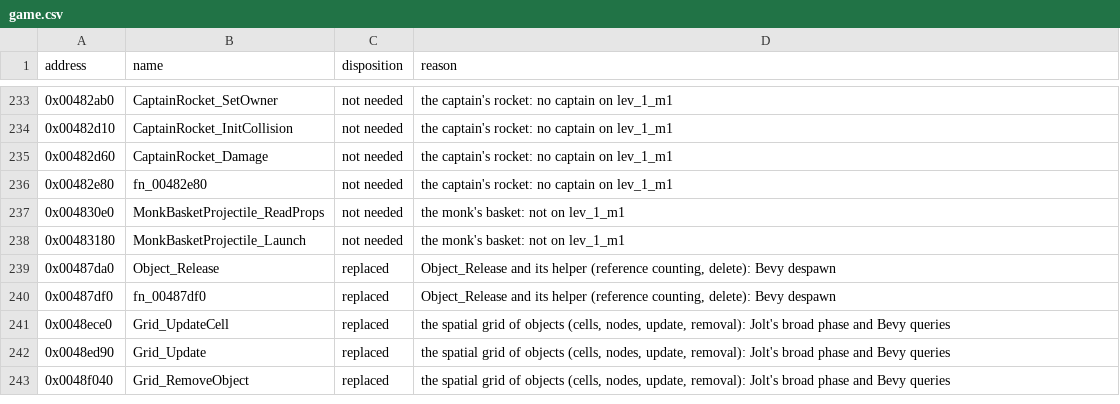
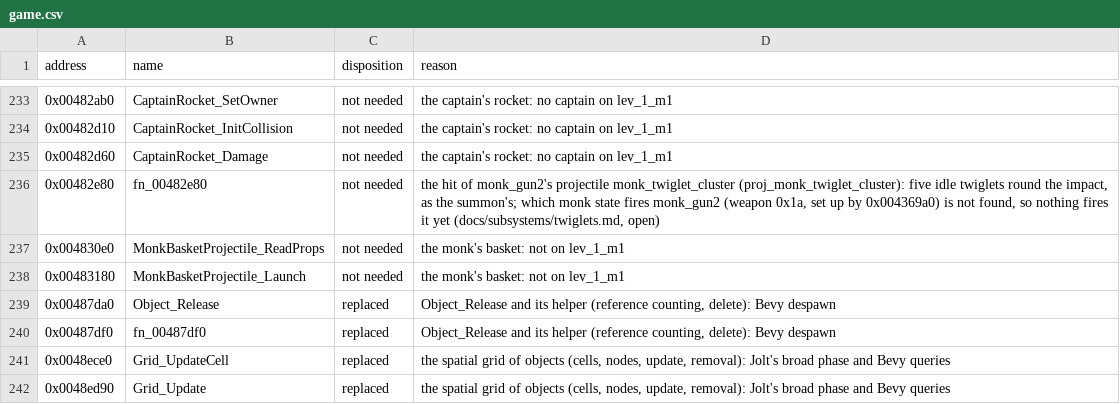
Before and after one commit to NikhilVerma/armed-and-dangerous-recomp, a CSV file: docs/port/game.csv, drawn as a sheet; only a part is shown, gaps mark what is left out; the shorter side is filled out with more unchanged rows.

```diff
--- a/docs/port/game.csv
+++ b/docs/port/game.csv
@@ -235,3 +235,3 @@ address,name,disposition,reason
 0x00482d60,CaptainRocket_Damage,not needed,the captain's rocket: no captain on lev_1_m1
-0x00482e80,fn_00482e80,not needed,the captain's rocket: no captain on lev_1_m1
+0x00482e80,fn_00482e80,not needed,"the hit of monk_gun2's projectile monk_twiglet_cluster (proj_monk_twiglet_cluster): five idle twiglets round the impact, as the summon's; which monk state fires monk_gun2 (weapon 0x1a, set up by 0x004369a0) is not found, so nothing fires it yet (docs/subsystems/twiglets.md, open)"
 0x004830e0,MonkBasketProjectile_ReadProps,not needed,the monk's basket: not on lev_1_m1
```
Also changed, not shown: 5 other files.
